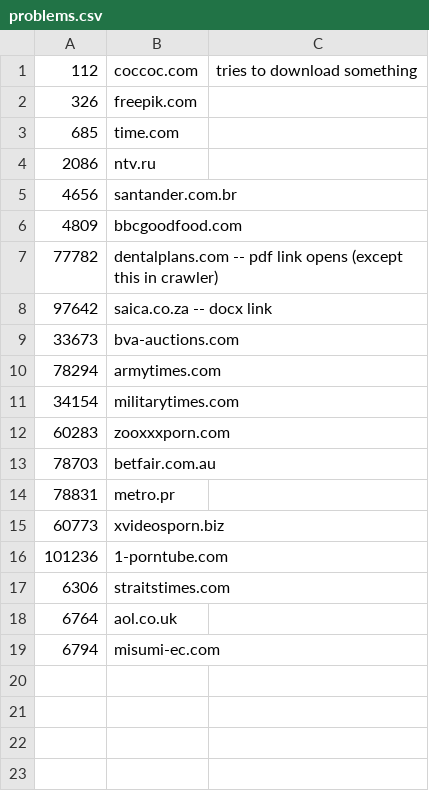
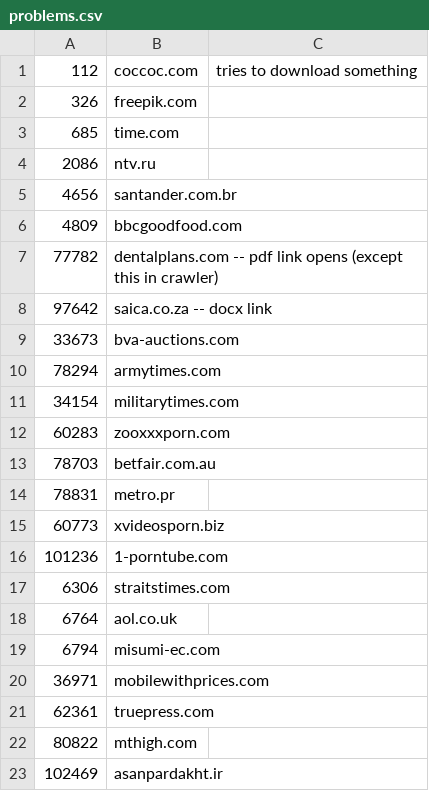
Before and after one commit to cnsuhao/SSOScraping, a CSV file: data/csv/problems.csv, drawn as a sheet; the diff names each change by its address in the sheet, - before the commit and + after, or states it on an @@ line.

```diff
--- a/data/csv/problems.csv
+++ b/data/csv/problems.csv
+row 20: 36971 | mobilewithprices.com
+row 21: 62361 | truepress.com
+row 22: 80822 | mthigh.com
+row 23: 102469 | asanpardakht.ir
```
Also changed, not shown: data/csv/32k-52k.csv, data/csv/57k-77k.csv, 2 other files.
